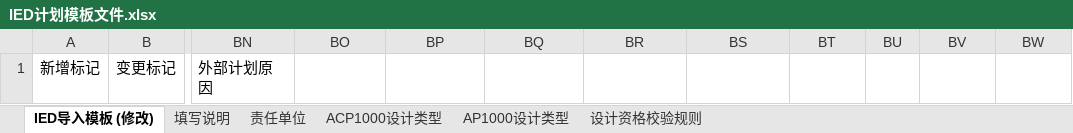
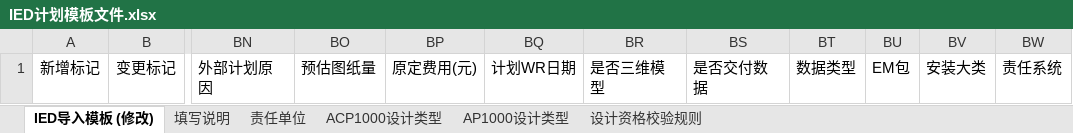
Before and after one commit to YanchuaN929/auto-fanban-pre, an Excel workbook: documents_bin/IED计划模板文件.xlsx, sheet IED导入模板 (修改), drawn as a sheet; only a part is shown, gaps mark what is left out; values as stored, in another font and other column widths than the file's, no borders; the diff names each change by its address in the sheet, - before the commit and + after, or states it on an @@ line.

```diff
--- a/documents_bin/IED计划模板文件.xlsx (sheet IED导入模板 (修改))
+++ b/documents_bin/IED计划模板文件.xlsx (sheet IED导入模板 (修改))
-BO1: (empty)
+BO1: 预估图纸量
-BP1: (empty)
+BP1: 原定费用(元)
-BQ1: (empty)
+BQ1: 计划WR日期
-BR1: (empty)
+BR1: 是否三维模型
-BS1: (empty)
+BS1: 是否交付数据
-BT1: (empty)
+BT1: 数据类型
-BU1: (empty)
+BU1: EM包
-BV1: (empty)
+BV1: 安装大类
-BW1: (empty)
+BW1: 责任系统
```
Also changed, not shown: sheet 责任单位, 11 other files.
